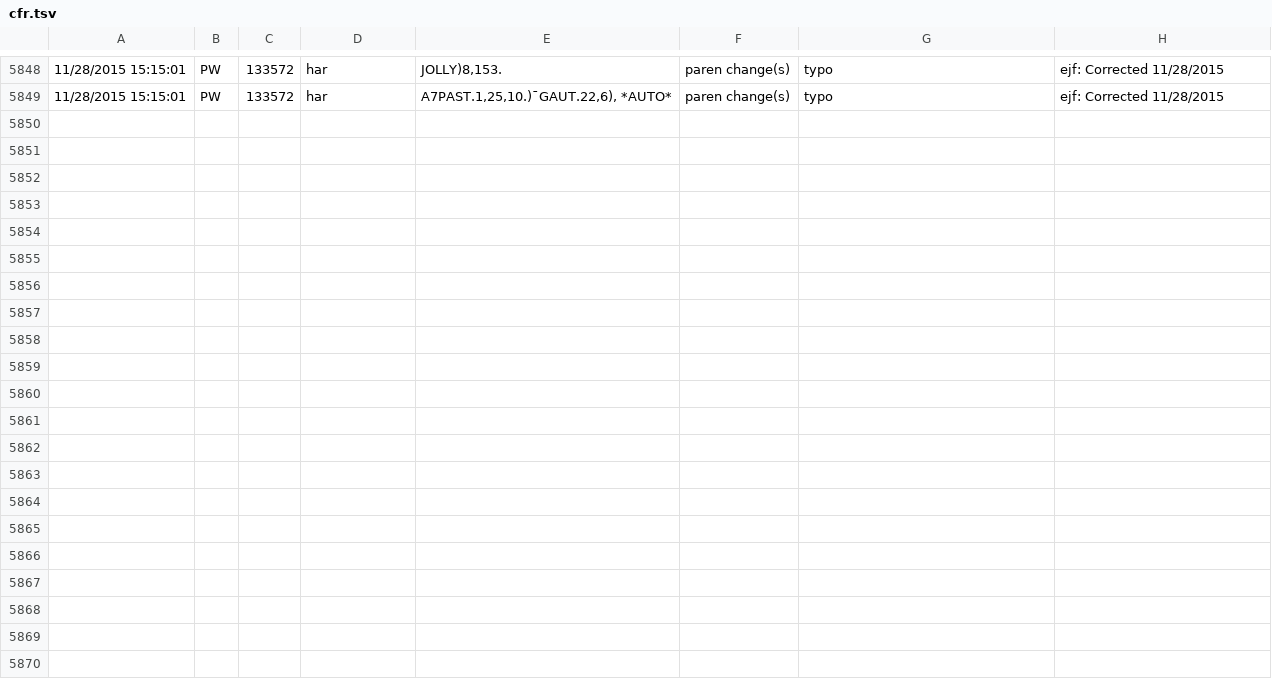
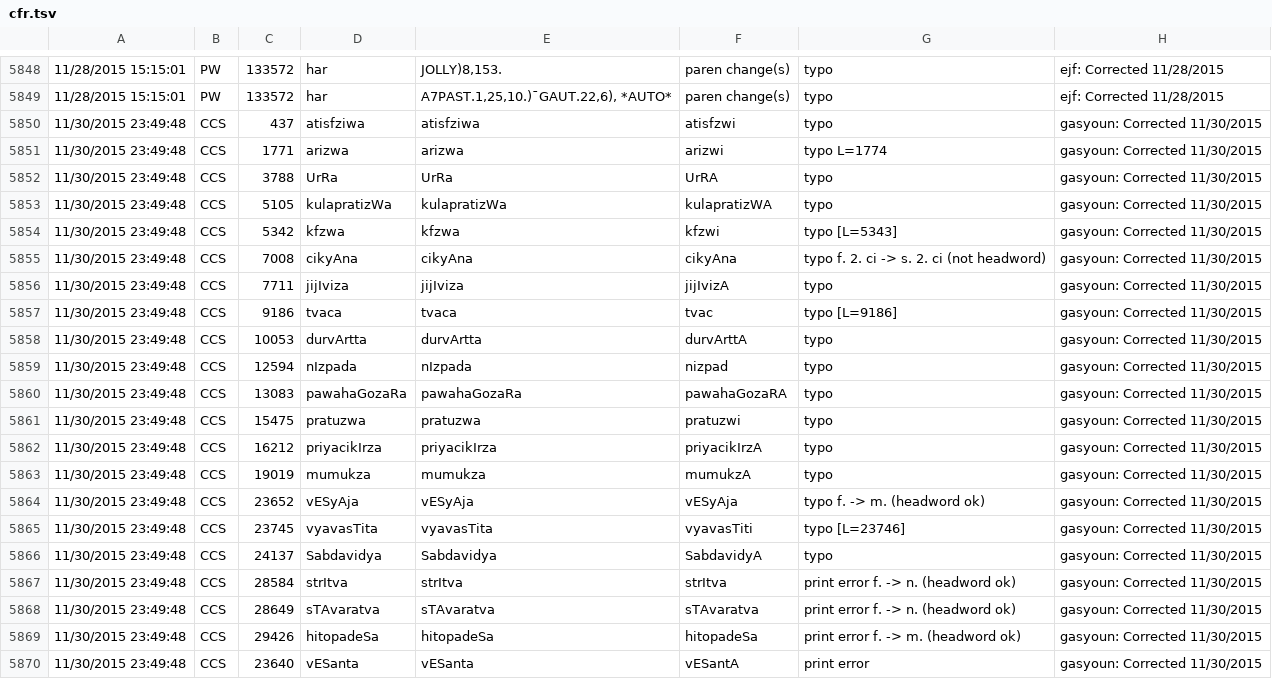
Before and after one commit to sanskrit-lexicon/CORRECTIONS, a TSV file: cfr.tsv, drawn as a sheet; only a part is shown, gaps mark what is left out.

```diff
--- a/cfr.tsv
+++ b/cfr.tsv
@@ -5849 +5849,22 @@
 11/28/2015 15:15:01	PW	133572	har	A7PAST.1,25,10.)¯GAUT.22,6), *AUTO* 	paren change(s)	typo	ejf: Corrected 11/28/2015
+11/30/2015 23:49:48	CCS	437	atisfziwa	atisfziwa	atisfzwi	typo 	gasyoun: Corrected 11/30/2015
+11/30/2015 23:49:48	CCS	1771	arizwa	arizwa	arizwi	typo L=1774	gasyoun: Corrected 11/30/2015
+11/30/2015 23:49:48	CCS	3788	UrRa	UrRa	UrRA	typo 	gasyoun: Corrected 11/30/2015
+11/30/2015 23:49:48	CCS	5105	kulapratizWa	kulapratizWa	kulapratizWA	typo 	gasyoun: Corrected 11/30/2015
+11/30/2015 23:49:48	CCS	5342	kfzwa	kfzwa	kfzwi	typo [L=5343]	gasyoun: Corrected 11/30/2015
+11/30/2015 23:49:48	CCS	7008	cikyAna	cikyAna	cikyAna	typo f. 2. ci ->  s. 2. ci (not headword)	gasyoun: Corrected 11/30/2015
+11/30/2015 23:49:48	CCS	7711	jijIviza	jijIviza	jijIvizA	typo 	gasyoun: Corrected 11/30/2015
+11/30/2015 23:49:48	CCS	9186	tvaca	tvaca	tvac	typo [L=9186]	gasyoun: Corrected 11/30/2015
+11/30/2015 23:49:48	CCS	10053	durvArtta	durvArtta	durvArttA	typo 	gasyoun: Corrected 11/30/2015
+11/30/2015 23:49:48	CCS	12594	nIzpada	nIzpada	nizpad	typo 	gasyoun: Corrected 11/30/2015
+11/30/2015 23:49:48	CCS	13083	pawahaGozaRa	pawahaGozaRa	pawahaGozaRA	typo 	gasyoun: Corrected 11/30/2015
+11/30/2015 23:49:48	CCS	15475	pratuzwa	pratuzwa	pratuzwi	typo 	gasyoun: Corrected 11/30/2015
+11/30/2015 23:49:48	CCS	16212	priyacikIrza	priyacikIrza	priyacikIrzA	typo 	gasyoun: Corrected 11/30/2015
+11/30/2015 23:49:48	CCS	19019	mumukza	mumukza	mumukzA	typo 	gasyoun: Corrected 11/30/2015
+11/30/2015 23:49:48	CCS	23652	vESyAja	vESyAja	vESyAja	typo f. -> m. (headword ok)	gasyoun: Corrected 11/30/2015
+11/30/2015 23:49:48	CCS	23745	vyavasTita	vyavasTita	vyavasTiti	typo [L=23746]	gasyoun: Corrected 11/30/2015
+11/30/2015 23:49:48	CCS	24137	Sabdavidya	Sabdavidya	SabdavidyA	typo 	gasyoun: Corrected 11/30/2015
+11/30/2015 23:49:48	CCS	28584	strItva	strItva	strItva	print error f. -> n.  (headword ok)	gasyoun: Corrected 11/30/2015
+11/30/2015 23:49:48	CCS	28649	sTAvaratva	sTAvaratva	sTAvaratva	print error f. -> n.  (headword ok)	gasyoun: Corrected 11/30/2015
+11/30/2015 23:49:48	CCS	29426	hitopadeSa	hitopadeSa	hitopadeSa	print error f. -> m.  (headword ok)	gasyoun: Corrected 11/30/2015
+11/30/2015 23:49:48	CCS	23640	vESanta	vESanta	vESantA	print error 	gasyoun: Corrected 11/30/2015
```
Also changed, not shown: 35 other files.
